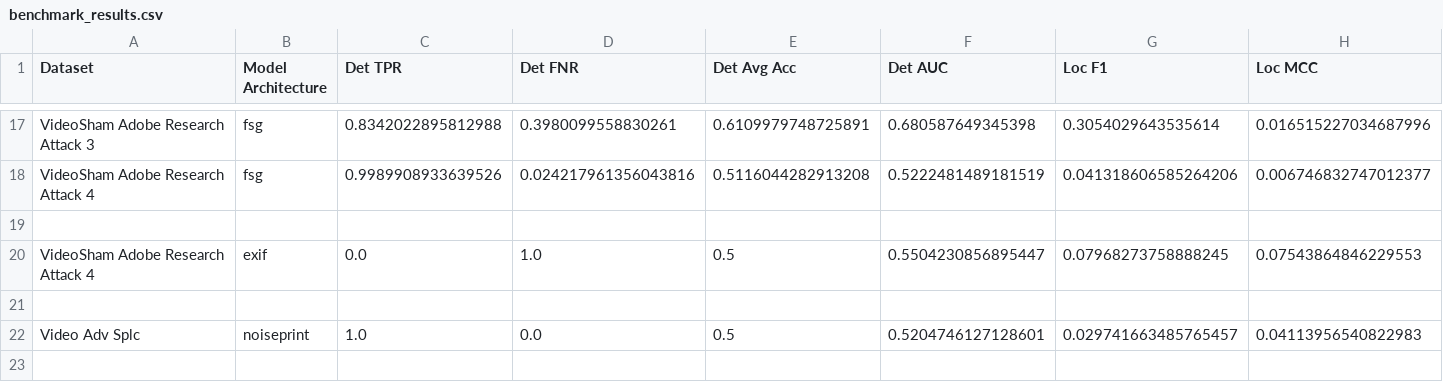
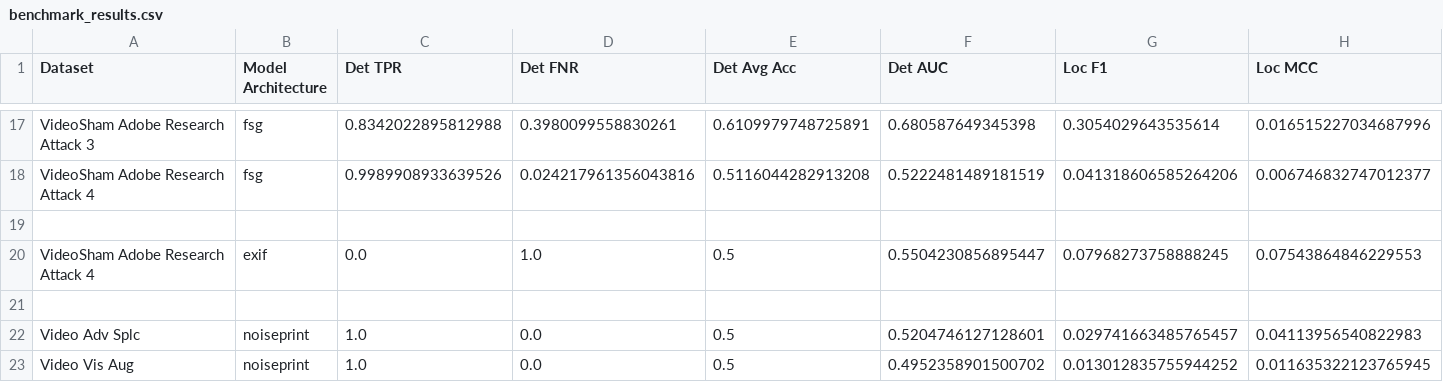
Before and after one commit to ductai199x/benchmarking-video-image-forensic-algorithms, a CSV file: benchmark_results.csv, drawn as a sheet; only a part is shown, gaps mark what is left out.

Commit message:
adding benchmark

```diff
--- a/benchmark_results.csv
+++ b/benchmark_results.csv
@@ -22 +22,2 @@ VideoSham Adobe Research Attack 4,exif,0.0,1.0,0.5,0.5504230856895447,0.07968273
 Video Adv Splc,noiseprint,1.0,0.0,0.5,0.5204746127128601,0.029741663485765457,0.04113956540822983
+Video Vis Aug,noiseprint,1.0,0.0,0.5,0.4952358901500702,0.013012835755944252,0.011635322123765945
```
